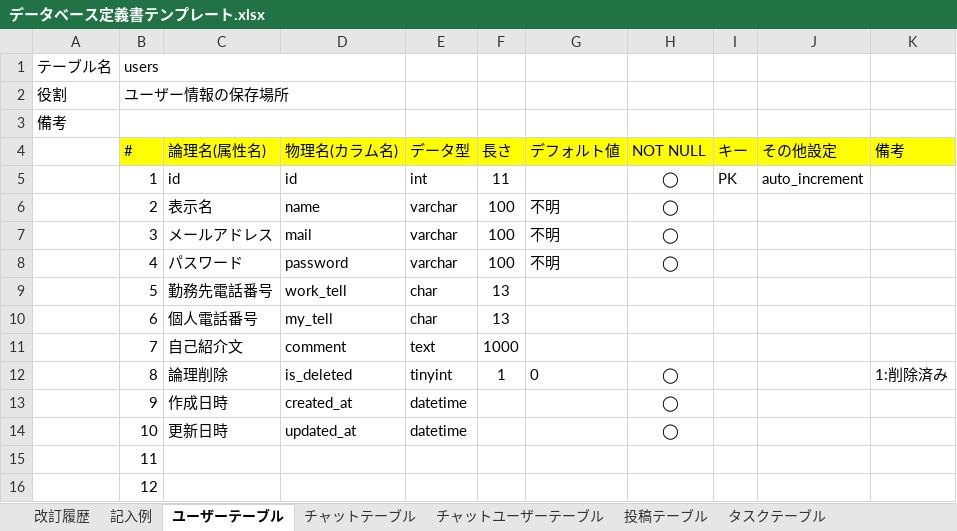
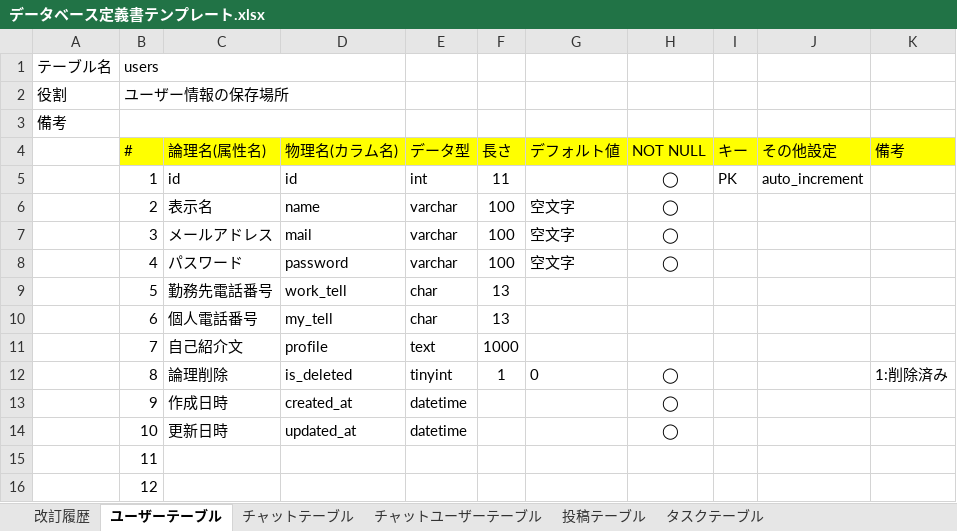
Before and after one commit to kyonamu/codegym-db, an Excel workbook: db/db-challenge2/データベース定義書テンプレート.xlsx, sheet ユーザーテーブル, drawn as a sheet; values as stored, in another font and other column widths than the file's, no borders; the diff names each change by its address in the sheet, - before the commit and + after, or states it on an @@ line.

```diff
--- a/db/db-challenge2/データベース定義書テンプレート.xlsx (sheet ユーザーテーブル)
+++ b/db/db-challenge2/データベース定義書テンプレート.xlsx (sheet ユーザーテーブル)
-sheet tab: 記入例
-G6:G8 (デフォルト値): 不明
+G6:G8 (デフォルト値): 空文字
-D11 (物理名(カラム名)): comment
+D11 (物理名(カラム名)): profile
```
Also changed, not shown: sheet 改訂履歴, sheet チャットテーブル, sheet 投稿テーブル, sheet タスクテーブル, 1 other file.
